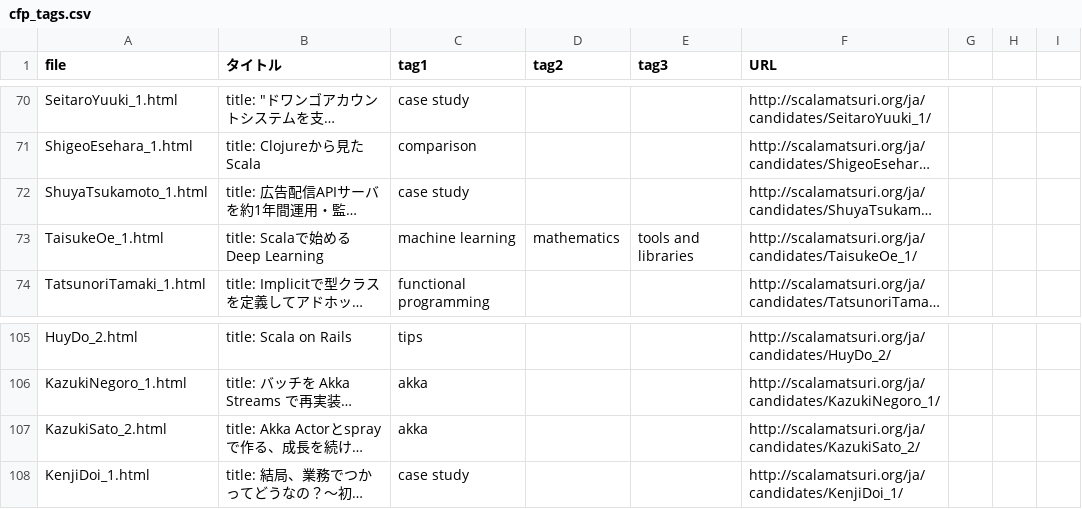
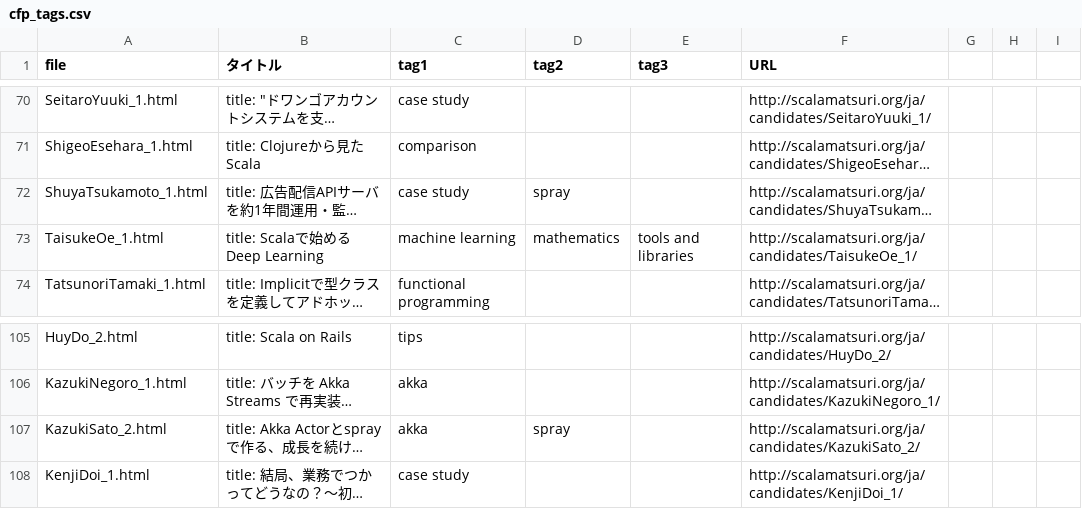
Before and after one commit to scalajp/2016.scalamatsuri.org, a CSV file: _data/cfp_tags.csv, drawn as a sheet; only a part is shown, gaps mark what is left out; long unchanged cells end in …; the diff names each change by its address in the sheet, - before the commit and + after, or states it on an @@ line.

Commit message:
sprayのtag追加

```diff
--- a/_data/cfp_tags.csv
+++ b/_data/cfp_tags.csv
-D72 (tag2): (empty)
+D72 (tag2): spray
-D107 (tag2): (empty)
+D107 (tag2): spray
```
